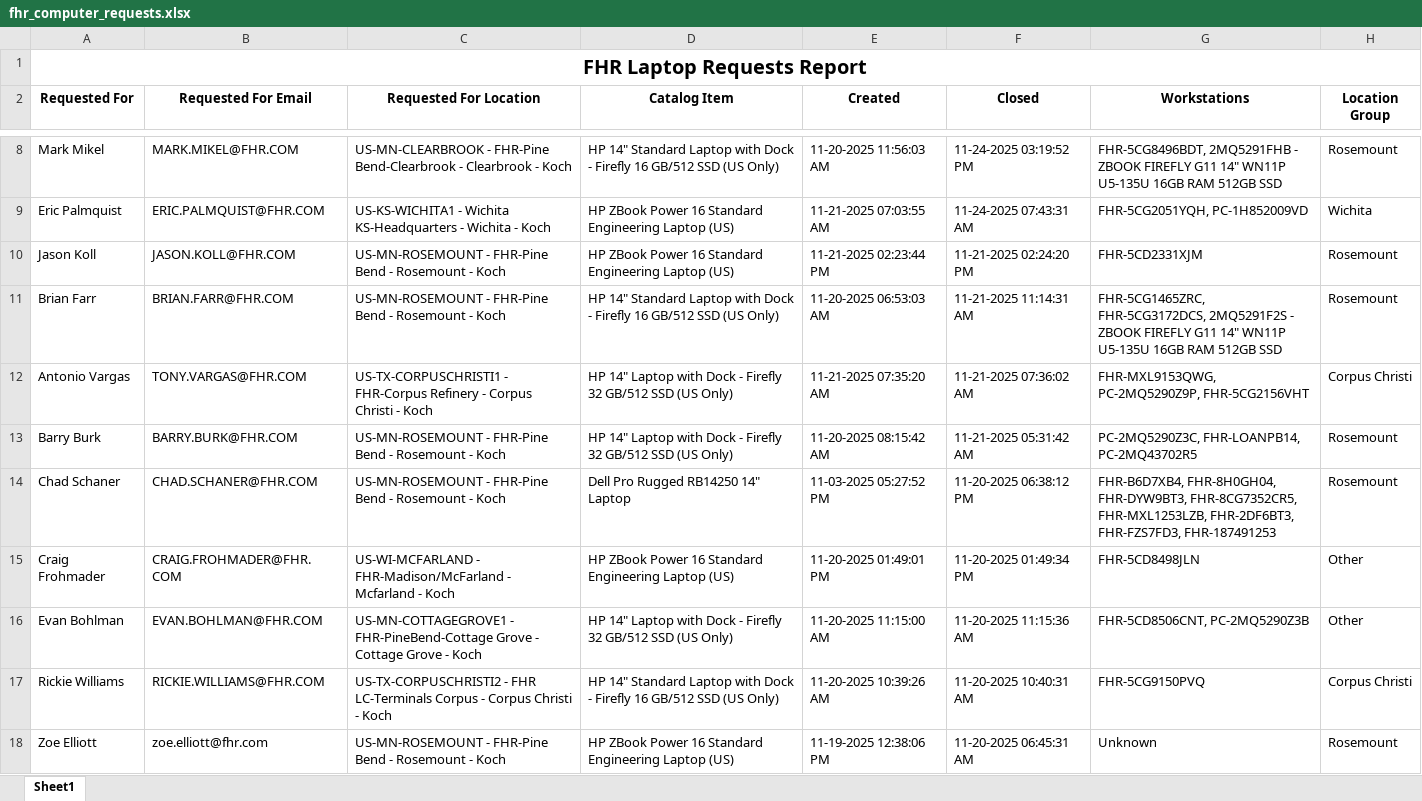
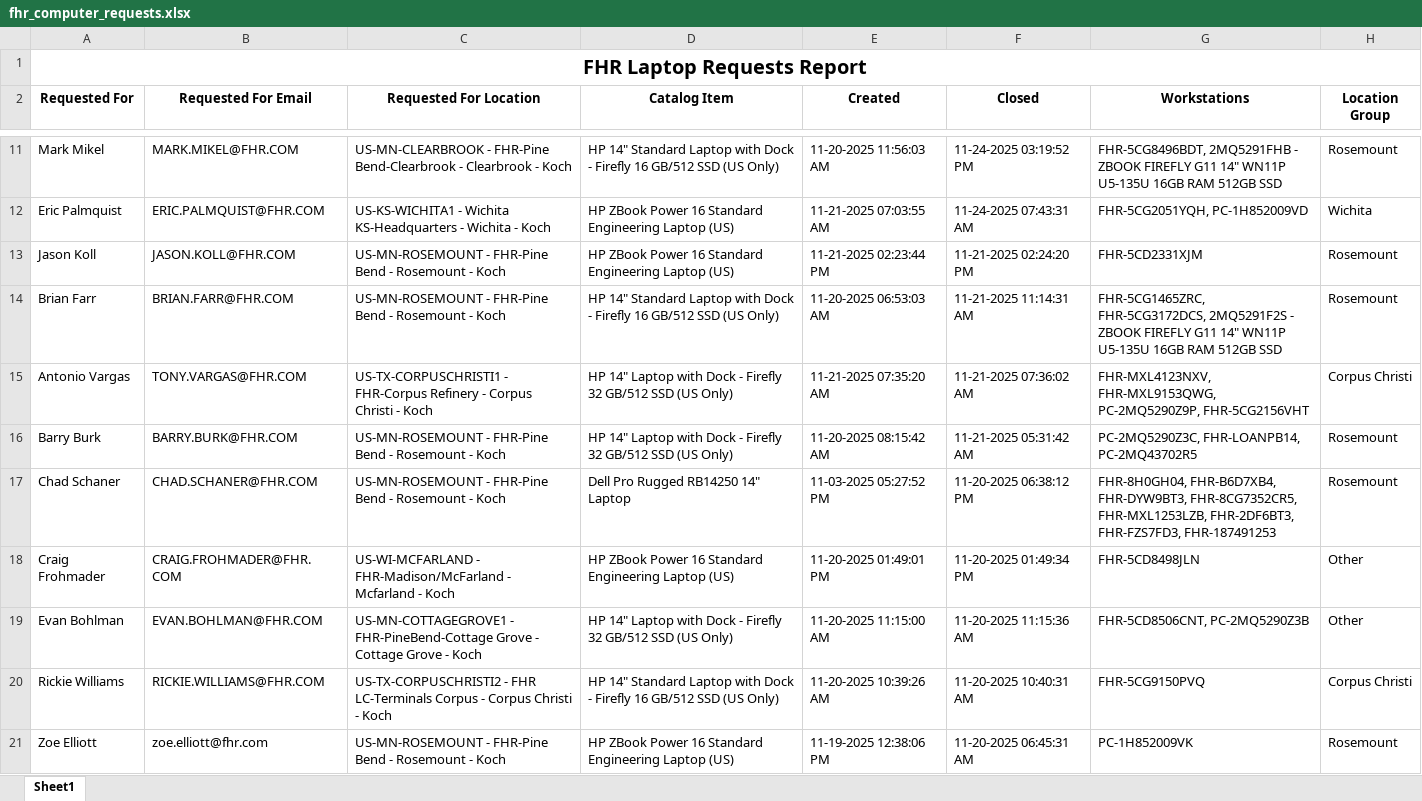
Before and after one commit to ellis-massey-FHR/fhr-device-audit, an Excel workbook: output/fhr_computer_requests.xlsx, sheet Sheet1, drawn as a sheet; only a part is shown, gaps mark what is left out; values as stored, in another font and other column widths than the file's, no borders; charts and pictures not drawn; addresses are those after the commit; the diff covers the shown part only; the diff names each change by its address in the sheet, - before the commit and + after, or states it on an @@ line.

```diff
--- a/output/fhr_computer_requests.xlsx (sheet Sheet1)
+++ b/output/fhr_computer_requests.xlsx (sheet Sheet1)
-G15 (Workstations): FHR-MXL9153QWG, PC-2MQ5290Z9P,…
+G15 (Workstations): FHR-MXL4123NXV, FHR-MXL9153QWG, PC-2MQ5290Z9P,…
-G17 (Workstations): FHR-B6D7XB4, FHR-8H0GH04, FHR-DYW9BT3, FHR-8CG7352CR5,…
+G17 (Workstations): FHR-8H0GH04, FHR-B6D7XB4, FHR-DYW9BT3, FHR-8CG7352CR5,…
-G21 (Workstations): Unknown
+G21 (Workstations): PC-1H852009VK
```
Also changed, not shown: 3 added rows, 3 removed rows and 16 edited cells elsewhere in this sheet, charts or pictures.
